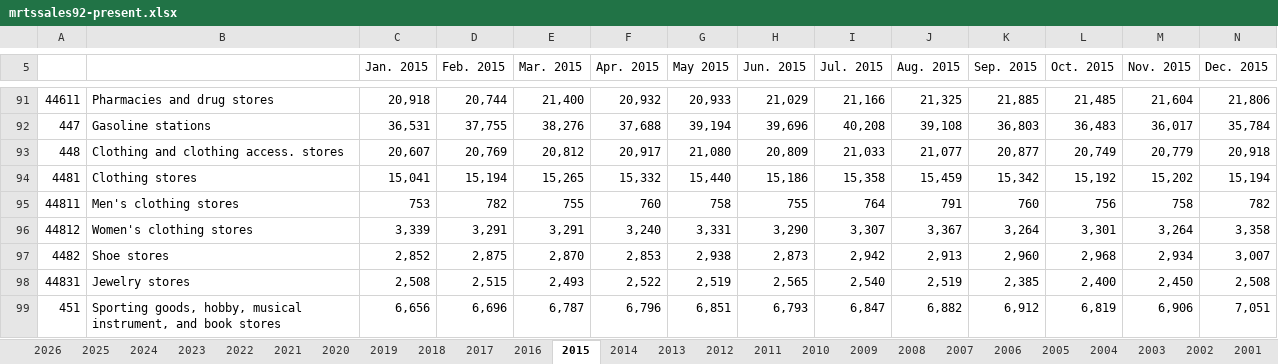
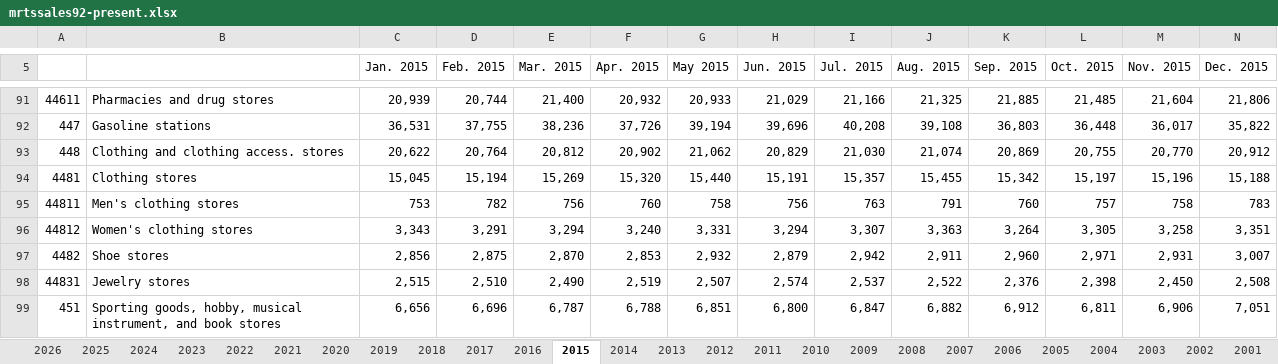
Before and after one commit to User5017/credit-card-data, an Excel workbook: data/raw/census/latest/mrtssales92-present.xlsx, sheet 2015, drawn as a sheet; only a part is shown, gaps mark what is left out; values as stored, in another font and other column widths than the file's, no borders; removed rows and columns are numbered as before the commit, all else as after; rows hold the shown columns only; the diff covers the shown part only; the diff names each change by its address in the sheet, - before the commit and + after, or states it on an @@ line.

```diff
--- a/data/raw/census/latest/mrtssales92-present.xlsx (sheet 2015)
+++ b/data/raw/census/latest/mrtssales92-present.xlsx (sheet 2015)
-C91 (Jan. 2015): 20,918
+C91 (Jan. 2015): 20,939
-E92 (Mar. 2015): 38,276
+E92 (Mar. 2015): 38,236
-F92 (Apr. 2015): 37,688
+F92 (Apr. 2015): 37,726
-L92 (Oct. 2015): 36,483
+L92 (Oct. 2015): 36,448
-N92 (Dec. 2015): 35,784
+N92 (Dec. 2015): 35,822
-row 93: 448 | Clothing and clothing access. stores | 20,607 | 20,769 | 20,812 | 20,917 | 21,080 | 20,809 | 21,033 | 21,077 | 20,877 | 20,749 | 20,779 | 20,918
-row 94: 4481 | Clothing stores | 15,041 | 15,194 | 15,265 | 15,332 | 15,440 | 15,186 | 15,358 | 15,459 | 15,342 | 15,192 | 15,202 | 15,194
+row 93: 448 | Clothing and clothing access. stores | 20,622 | 20,764 | 20,812 | 20,902 | 21,062 | 20,829 | 21,030 | 21,074 | 20,869 | 20,755 | 20,770 | 20,912
+row 94: 4481 | Clothing stores | 15,045 | 15,194 | 15,269 | 15,320 | 15,440 | 15,191 | 15,357 | 15,455 | 15,342 | 15,197 | 15,196 | 15,188
-E95 (Mar. 2015): 755
+E95 (Mar. 2015): 756
-H95 (Jun. 2015): 755
+H95 (Jun. 2015): 756
-I95 (Jul. 2015): 764
+I95 (Jul. 2015): 763
-L95 (Oct. 2015): 756
+L95 (Oct. 2015): 757
-N95 (Dec. 2015): 782
+N95 (Dec. 2015): 783
-C96 (Jan. 2015): 3,339
+C96 (Jan. 2015): 3,343
-E96 (Mar. 2015): 3,291
+E96 (Mar. 2015): 3,294
-H96 (Jun. 2015): 3,290
+H96 (Jun. 2015): 3,294
-J96 (Aug. 2015): 3,367
+J96 (Aug. 2015): 3,363
-L96 (Oct. 2015): 3,301
+L96 (Oct. 2015): 3,305
-M96 (Nov. 2015): 3,264
+M96 (Nov. 2015): 3,258
-N96 (Dec. 2015): 3,358
+N96 (Dec. 2015): 3,351
-C97 (Jan. 2015): 2,852
+C97 (Jan. 2015): 2,856
-G97 (May 2015): 2,938
+G97 (May 2015): 2,932
-H97 (Jun. 2015): 2,873
+H97 (Jun. 2015): 2,879
-J97 (Aug. 2015): 2,913
+J97 (Aug. 2015): 2,911
-L97 (Oct. 2015): 2,968
+L97 (Oct. 2015): 2,971
-M97 (Nov. 2015): 2,934
+M97 (Nov. 2015): 2,931
-row 98: 44831 | Jewelry stores | 2,508 | 2,515 | 2,493 | 2,522 | 2,519 | 2,565 | 2,540 | 2,519 | 2,385 | 2,400 | 2,450 | 2,508
+row 98: 44831 | Jewelry stores | 2,515 | 2,510 | 2,490 | 2,519 | 2,507 | 2,574 | 2,537 | 2,522 | 2,376 | 2,398 | 2,450 | 2,508
-F99 (Apr. 2015): 6,796
+F99 (Apr. 2015): 6,788
-H99 (Jun. 2015): 6,793
+H99 (Jun. 2015): 6,800
-L99 (Oct. 2015): 6,819
+L99 (Oct. 2015): 6,811
```
Also changed, not shown: 14 added rows, 14 removed rows and 65 edited cells elsewhere in this sheet, sheet 2019, sheet 2018, sheet 2020, sheet 2021, sheet 2025, sheet 2022, 28 more sheets, 18 other files.
